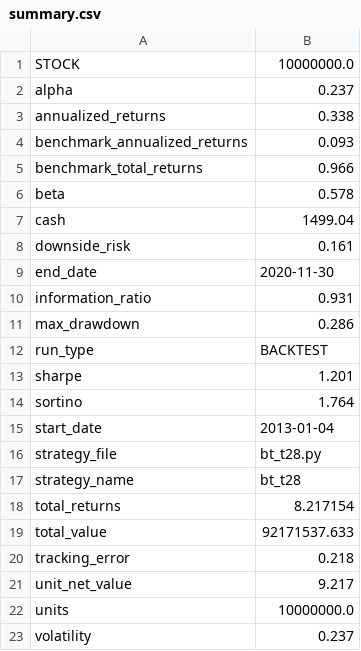
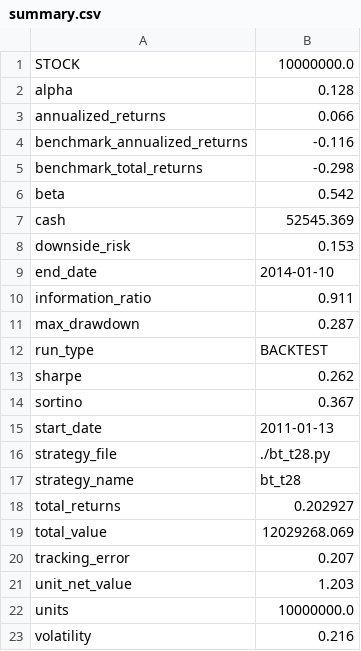
Before and after one commit to laye0619/my_inv_mgr, a CSV file: 03_report/backtest/summary.csv, drawn as a sheet.

```diff
--- a/03_report/backtest/summary.csv
+++ b/03_report/backtest/summary.csv
@@ -1,23 +1,23 @@
 STOCK,10000000.0
-alpha,0.237
-annualized_returns,0.338
-benchmark_annualized_returns,0.093
-benchmark_total_returns,0.966
-beta,0.578
-cash,1499.04
-downside_risk,0.161
-end_date,2020-11-30
-information_ratio,0.931
-max_drawdown,0.286
+alpha,0.128
+annualized_returns,0.066
+benchmark_annualized_returns,-0.116
+benchmark_total_returns,-0.298
+beta,0.542
+cash,52545.369
+downside_risk,0.153
+end_date,2014-01-10
+information_ratio,0.911
+max_drawdown,0.287
 run_type,BACKTEST
-sharpe,1.201
-sortino,1.764
-start_date,2013-01-04
-strategy_file,bt_t28.py
+sharpe,0.262
+sortino,0.367
+start_date,2011-01-13
+strategy_file,./bt_t28.py
 strategy_name,bt_t28
-total_returns,8.217154
-total_value,92171537.633
-tracking_error,0.218
-unit_net_value,9.217
+total_returns,0.202927
+total_value,12029268.069
+tracking_error,0.207
+unit_net_value,1.203
 units,10000000.0
-volatility,0.237
+volatility,0.216
```
Also changed, not shown: 29 other files.
